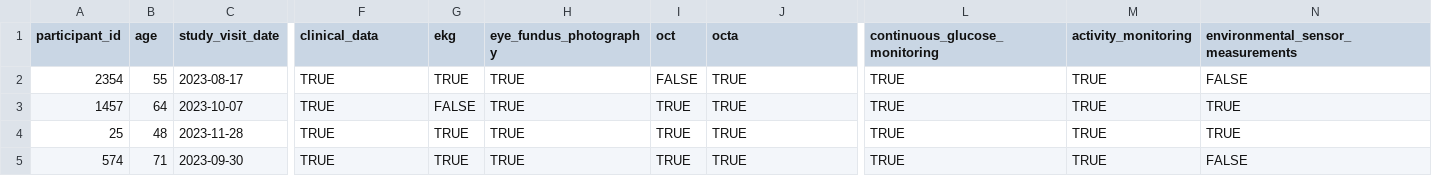
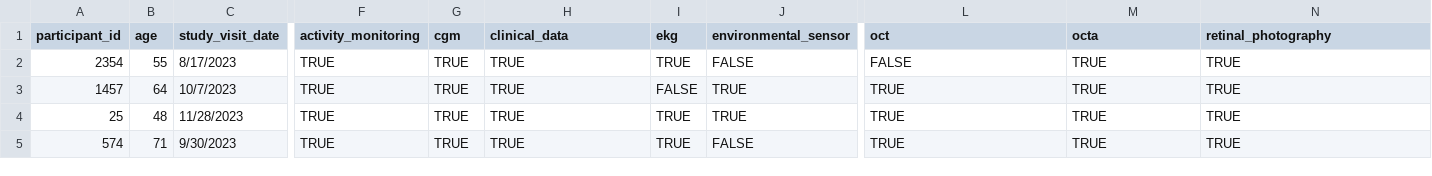
Before and after one commit to AI-READI/ai-readi-dataset-mock, a TSV file: main/v1.0.0/participants.tsv, drawn as a sheet; only a part is shown, gaps mark what is left out; the diff names each change by its address in the sheet, - before the commit and + after, or states it on an @@ line.

Commit message:
fix: participants metadata files

```diff
--- a/main/v1.0.0/participants.tsv
+++ b/main/v1.0.0/participants.tsv
-F1: clinical_data
+F1: activity_monitoring
-G1: ekg
+G1: cgm
-H1: eye_fundus_photography
+H1: clinical_data
-I1: oct
+I1: ekg
-J1: octa
+J1: environmental_sensor
-L1: continuous_glucose_monitoring
+L1: oct
-M1: activity_monitoring
+M1: octa
-N1: environmental_sensor_measurements
+N1: retinal_photography
-C2 (study_visit_date): 2023-08-17
+C2 (study_visit_date): 8/17/2023
-I2 (ekg): FALSE
+I2 (ekg): TRUE
-J2 (environmental_sensor): TRUE
+J2 (environmental_sensor): FALSE
-L2 (oct): TRUE
+L2 (oct): FALSE
-N2 (retinal_photography): FALSE
+N2 (retinal_photography): TRUE
-C3 (study_visit_date): 2023-10-07
+C3 (study_visit_date): 10/7/2023
-G3 (cgm): FALSE
+G3 (cgm): TRUE
-I3 (ekg): TRUE
+I3 (ekg): FALSE
-C4 (study_visit_date): 2023-11-28
+C4 (study_visit_date): 11/28/2023
-C5 (study_visit_date): 2023-09-30
+C5 (study_visit_date): 9/30/2023
-J5 (environmental_sensor): TRUE
+J5 (environmental_sensor): FALSE
-N5 (retinal_photography): FALSE
+N5 (retinal_photography): TRUE
```
Also changed, not shown: 1 other file.
